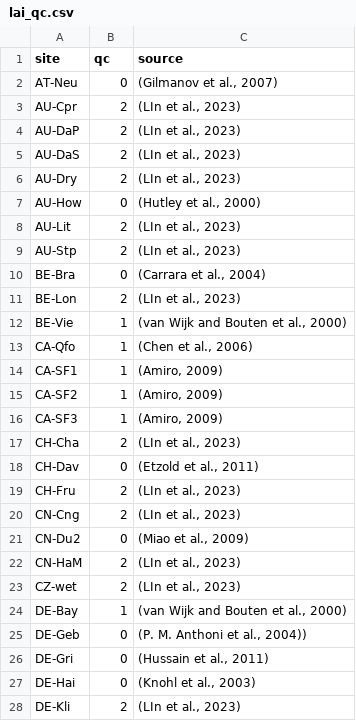
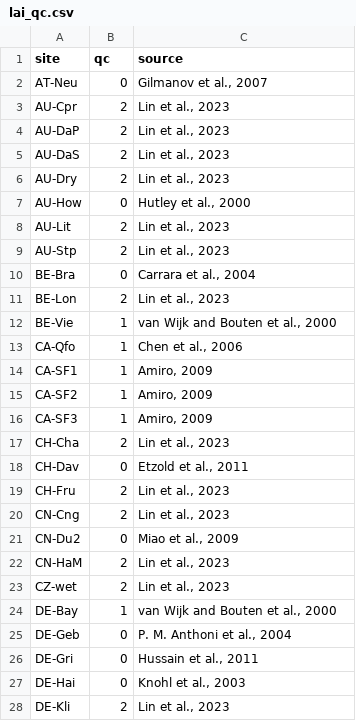
Before and after one commit to Mbnl1197/Flux-tower-attribute-for-LSM, a CSV file: creat_nc_read/lai_qc.csv, drawn as a sheet; only a part is shown; the diff covers the shown part only.

```diff
--- a/creat_nc_read/lai_qc.csv
+++ b/creat_nc_read/lai_qc.csv
@@ -1,28 +1,28 @@
 site,qc,source
-AT-Neu,0,"(Gilmanov et al., 2007)"
-AU-Cpr,2,"(LIn et al., 2023)"
-AU-DaP,2,"(LIn et al., 2023)"
-AU-DaS,2,"(LIn et al., 2023)"
-AU-Dry,2,"(LIn et al., 2023)"
-AU-How,0,"(Hutley et al., 2000)"
-AU-Lit,2,"(LIn et al., 2023)"
-AU-Stp,2,"(LIn et al., 2023)"
-BE-Bra,0,"(Carrara et al., 2004)"
-BE-Lon,2,"(LIn et al., 2023)"
-BE-Vie,1,"(van Wijk and Bouten et al., 2000)"
-CA-Qfo,1,"(Chen et al., 2006)"
-CA-SF1,1,"(Amiro, 2009)"
-CA-SF2,1,"(Amiro, 2009)"
-CA-SF3,1,"(Amiro, 2009)"
-CH-Cha,2,"(LIn et al., 2023)"
-CH-Dav,0,"(Etzold et al., 2011)"
-CH-Fru,2,"(LIn et al., 2023)"
-CN-Cng,2,"(LIn et al., 2023)"
-CN-Du2,0,"(Miao et al., 2009)"
-CN-HaM,2,"(LIn et al., 2023)"
-CZ-wet,2,"(LIn et al., 2023)"
-DE-Bay,1,"(van Wijk and Bouten et al., 2000)"
-DE-Geb,0,"(P. M. Anthoni et al., 2004))"
-DE-Gri,0,"(Hussain et al., 2011)"
-DE-Hai,0,"(Knohl et al., 2003)"
-DE-Kli,2,"(LIn et al., 2023)"
+AT-Neu,0,"Gilmanov et al., 2007"
+AU-Cpr,2,"Lin et al., 2023"
+AU-DaP,2,"Lin et al., 2023"
+AU-DaS,2,"Lin et al., 2023"
+AU-Dry,2,"Lin et al., 2023"
+AU-How,0,"Hutley et al., 2000"
+AU-Lit,2,"Lin et al., 2023"
+AU-Stp,2,"Lin et al., 2023"
+BE-Bra,0,"Carrara et al., 2004"
+BE-Lon,2,"Lin et al., 2023"
+BE-Vie,1,"van Wijk and Bouten et al., 2000"
+CA-Qfo,1,"Chen et al., 2006"
+CA-SF1,1,"Amiro, 2009"
+CA-SF2,1,"Amiro, 2009"
+CA-SF3,1,"Amiro, 2009"
+CH-Cha,2,"Lin et al., 2023"
+CH-Dav,0,"Etzold et al., 2011"
+CH-Fru,2,"Lin et al., 2023"
+CN-Cng,2,"Lin et al., 2023"
+CN-Du2,0,"Miao et al., 2009"
+CN-HaM,2,"Lin et al., 2023"
+CZ-wet,2,"Lin et al., 2023"
+DE-Bay,1,"van Wijk and Bouten et al., 2000"
+DE-Geb,0,"P. M. Anthoni et al., 2004"
+DE-Gri,0,"Hussain et al., 2011"
+DE-Hai,0,"Knohl et al., 2003"
+DE-Kli,2,"Lin et al., 2023"
```
Also changed, not shown: 55 edited cells elsewhere in this file, creat_nc_read/bd_soc.csv.
